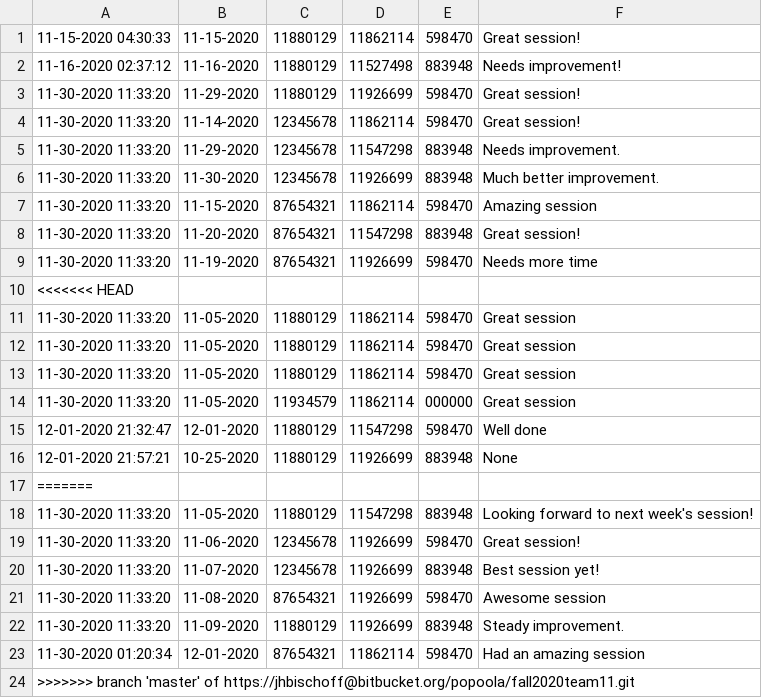
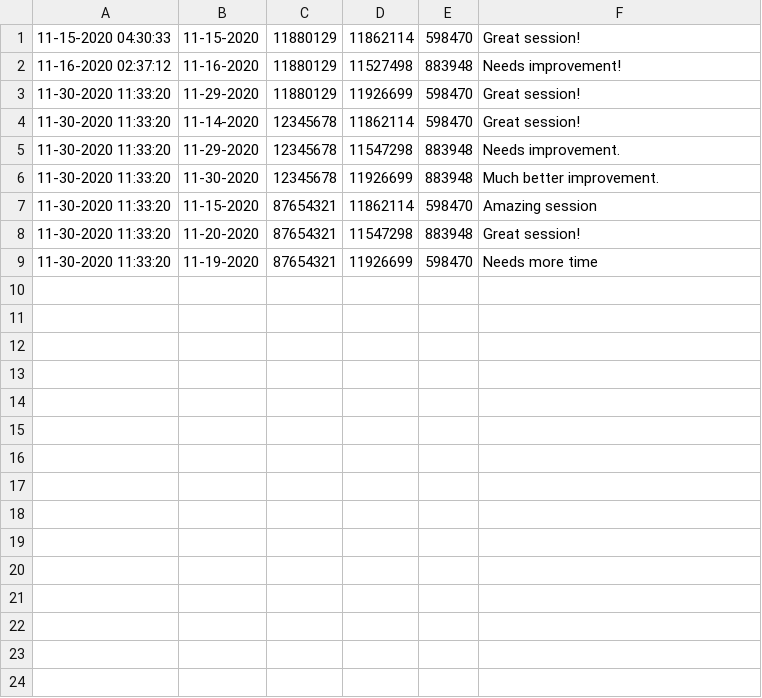
Before and after one commit to girithc/Chocolate-Service-Provider-TeamProject-Java, a CSV file: src/WeeksServicesDatabase.csv, drawn as a sheet; the diff names each change by its address in the sheet, - before the commit and + after, or states it on an @@ line.

```diff
--- a/src/WeeksServicesDatabase.csv
+++ b/src/WeeksServicesDatabase.csv
-row 10: <<<<<<< HEAD
-row 11: 11-30-2020 11:33:20 | 11-05-2020 | 11880129 | 11862114 | 598470 | Great session
-row 12: 11-30-2020 11:33:20 | 11-05-2020 | 11880129 | 11862114 | 598470 | Great session
-row 13: 11-30-2020 11:33:20 | 11-05-2020 | 11880129 | 11862114 | 598470 | Great session
-row 14: 11-30-2020 11:33:20 | 11-05-2020 | 11934579 | 11862114 | 000000 | Great session
-row 15: 12-01-2020 21:32:47 | 12-01-2020 | 11880129 | 11547298 | 598470 | Well done
-row 16: 12-01-2020 21:57:21 | 10-25-2020 | 11880129 | 11926699 | 883948 | None
-row 17: =======
-row 18: 11-30-2020 11:33:20 | 11-05-2020 | 11880129 | 11547298 | 883948 | Looking forward to next week's session!
-row 19: 11-30-2020 11:33:20 | 11-06-2020 | 12345678 | 11926699 | 598470 | Great session!
-row 20: 11-30-2020 11:33:20 | 11-07-2020 | 12345678 | 11926699 | 883948 | Best session yet!
-row 21: 11-30-2020 11:33:20 | 11-08-2020 | 87654321 | 11926699 | 598470 | Awesome session
-row 22: 11-30-2020 11:33:20 | 11-09-2020 | 11880129 | 11926699 | 883948 | Steady improvement.
-row 23: 11-30-2020 01:20:34 | 12-01-2020 | 87654321 | 11862114 | 598470 | Had an amazing session
-row 24: >>>>>>> branch 'master' of https://jhbischoff@bitbucket.org/popoola/fall2020team11.git
```
Also changed, not shown: src/MemberDatabase.csv, 3 other files.
